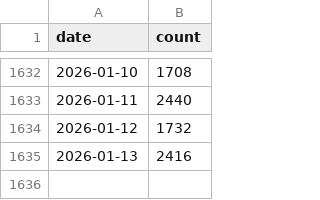
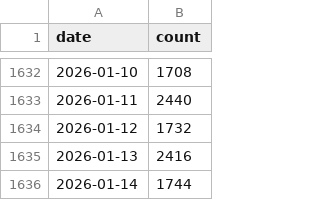
Before and after one commit to front-matter/cfftracker, a CSV file: cff_counts.csv, drawn as a sheet; only a part is shown, gaps mark what is left out.

```diff
--- a/cff_counts.csv
+++ b/cff_counts.csv
@@ -1635 +1635,2 @@ date,count
 2026-01-13,2416
+2026-01-14,1744
```
Also changed, not shown: 3 other files.
